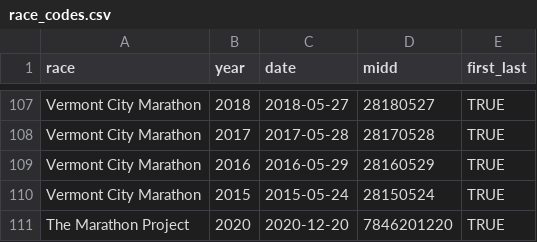
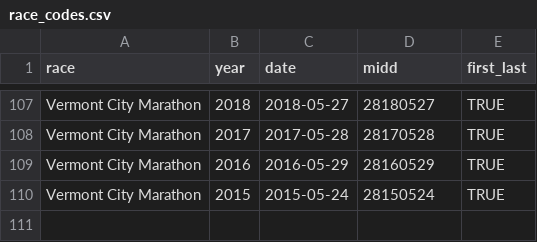
Before and after one commit to peterswi/vaporfly-1, a CSV file: race_codes.csv, drawn as a sheet; only a part is shown, gaps mark what is left out; the diff names each change by its address in the sheet, - before the commit and + after, or states it on an @@ line.

Commit message:
redoing analysis with original data

```diff
--- a/race_codes.csv
+++ b/race_codes.csv
-row 111: The Marathon Project | 2020 | 2020-12-20 | 7846201220 | TRUE
```
Also changed, not shown: 3 other files.
